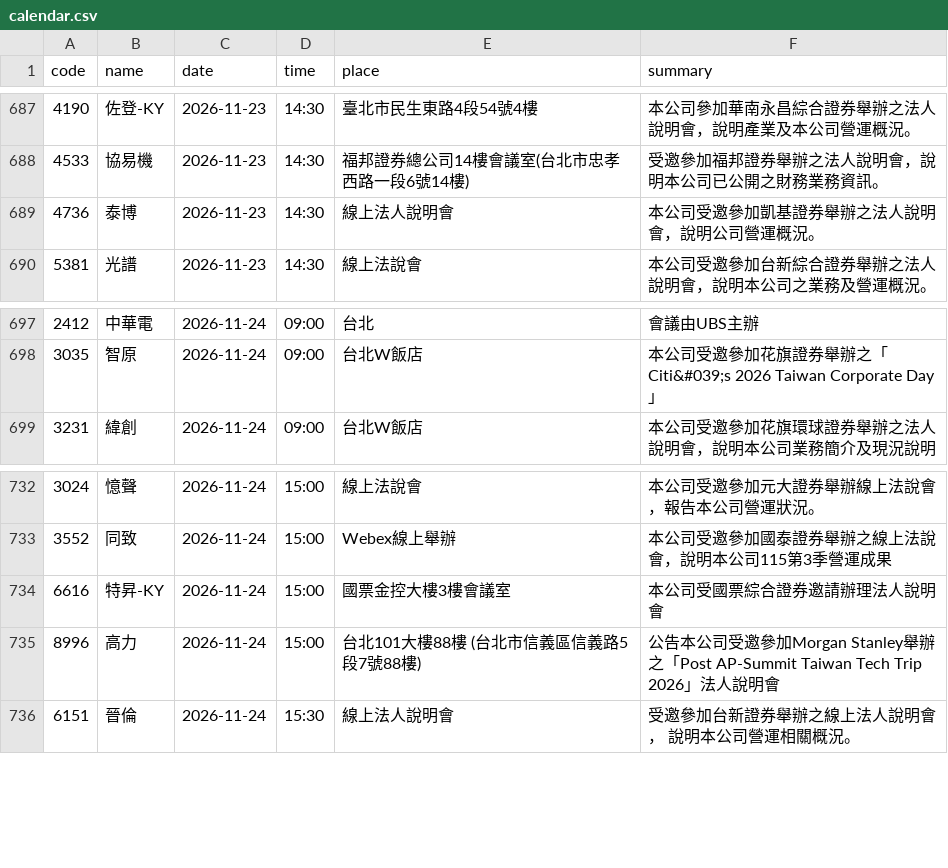
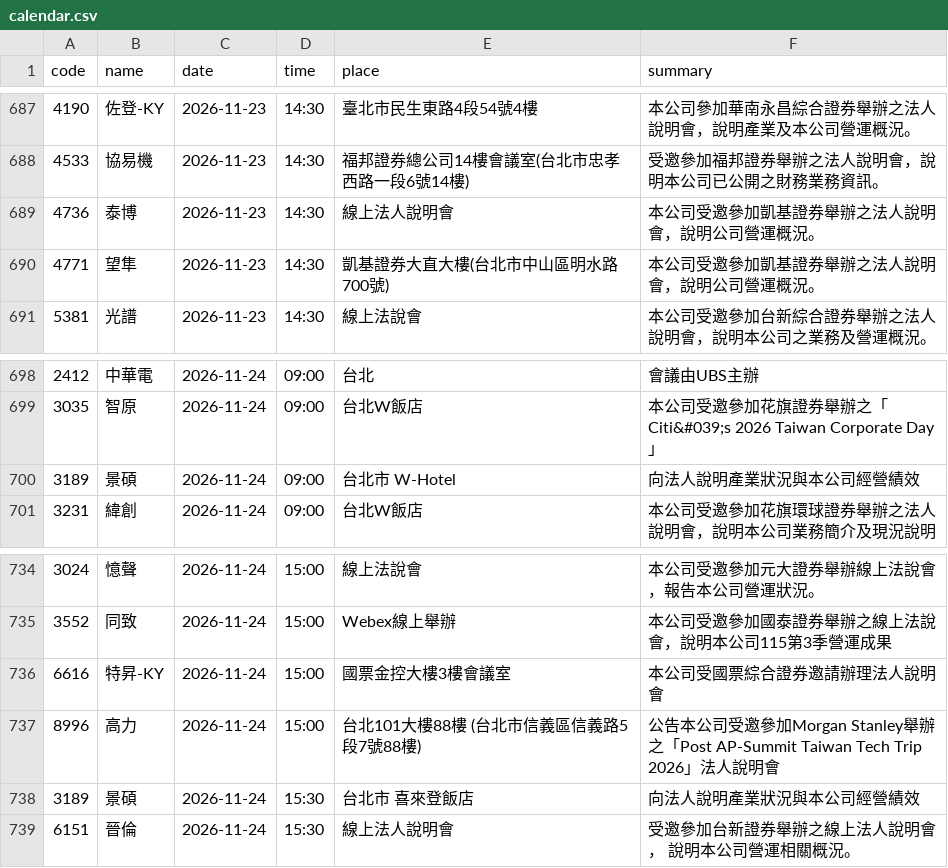
Before and after one commit to gelu27/Stock-lab, a CSV file: data/calendar.csv, drawn as a sheet; only a part is shown, gaps mark what is left out; the diff names each change by its address in the sheet, - before the commit and + after, or states it on an @@ line.

```diff
--- a/data/calendar.csv
+++ b/data/calendar.csv
+row 690: 4771 | 望隼 | 2026-11-23 | 14:30 | 凱基證券大直大樓(台北市中山區明水路700號) | 本公司受邀參加凱基證券舉辦之法人說明會，說明公司營運概況。
+row 700: 3189 | 景碩 | 2026-11-24 | 09:00 | 台北市 W-Hotel | 向法人說明產業狀況與本公司經營績效
+row 738: 3189 | 景碩 | 2026-11-24 | 15:30 | 台北市 喜來登飯店 | 向法人說明產業狀況與本公司經營績效
```
Also changed, not shown: data/daytrade_market.csv, data/econ_calendar.csv, 11 other files.
